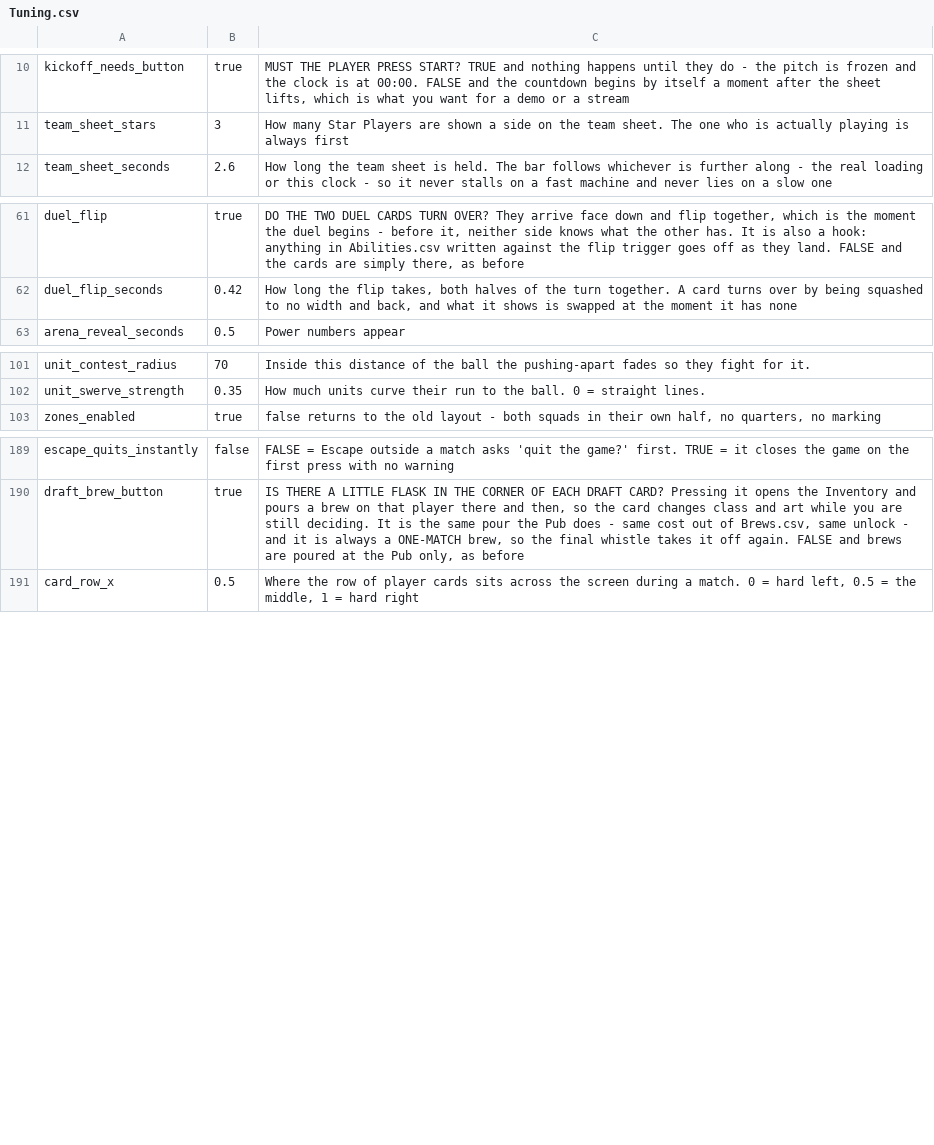
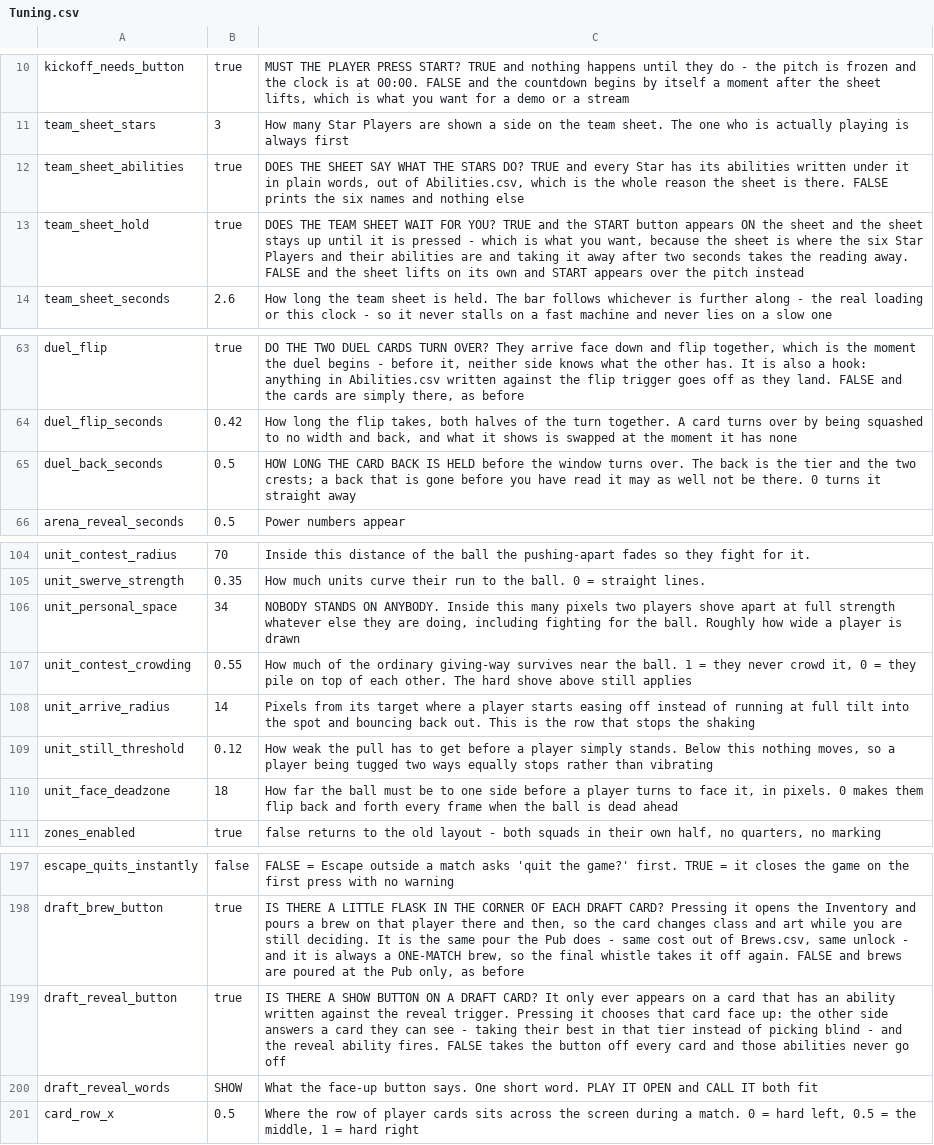
Before and after one commit to SchwartzAnthony/project_sb, a CSV file: data/Tuning.csv, drawn as a sheet; only a part is shown, gaps mark what is left out; the diff names each change by its address in the sheet, - before the commit and + after, or states it on an @@ line.

```diff
--- a/data/Tuning.csv
+++ b/data/Tuning.csv
+row 12: team_sheet_abilities | true | DOES THE SHEET SAY WHAT THE STARS DO? TRUE and every Star has its abilities written under it in plain words, out of Abilities.csv, which is the whole reason the sheet is there. FALSE prints the six names and nothing else
+row 13: team_sheet_hold | true | DOES THE TEAM SHEET WAIT FOR YOU? TRUE and the START button appears ON the sheet and the sheet stays up until it is pressed - which is what you want, because the sheet is where the six Star Players and their abilities are and taking it away after two seconds takes the reading away. FALSE and the sheet lifts on its own and START appears over the pitch instead
+row 65: duel_back_seconds | 0.5 | HOW LONG THE CARD BACK IS HELD before the window turns over. The back is the tier and the two crests; a back that is gone before you have read it may as well not be there. 0 turns it straight away
+row 106: unit_personal_space | 34 | NOBODY STANDS ON ANYBODY. Inside this many pixels two players shove apart at full strength whatever else they are doing, including fighting for the ball. Roughly how wide a player is drawn
+row 107: unit_contest_crowding | 0.55 | How much of the ordinary giving-way survives near the ball. 1 = they never crowd it, 0 = they pile on top of each other. The hard shove above still applies
+row 108: unit_arrive_radius | 14 | Pixels from its target where a player starts easing off instead of running at full tilt into the spot and bouncing back out. This is the row that stops the shaking
+row 109: unit_still_threshold | 0.12 | How weak the pull has to get before a player simply stands. Below this nothing moves, so a player being tugged two ways equally stops rather than vibrating
+row 110: unit_face_deadzone | 18 | How far the ball must be to one side before a player turns to face it, in pixels. 0 makes them flip back and forth every frame when the ball is dead ahead
+row 199: draft_reveal_button | true | IS THERE A SHOW BUTTON ON A DRAFT CARD? It only ever appears on a card that has an ability written against the reveal trigger. Pressing it chooses that card face up: the other side answers a card they can see - taking their best in that tier instead of picking blind - and the reveal ability fires. FALSE takes the button off every card and those abilities never go off
+row 200: draft_reveal_words | SHOW | What the face-up button says. One short word. PLAY IT OPEN and CALL IT both fit
```
Also changed, not shown: data/Abilities.csv, data/AbilityTriggers.csv, 29 other files.
